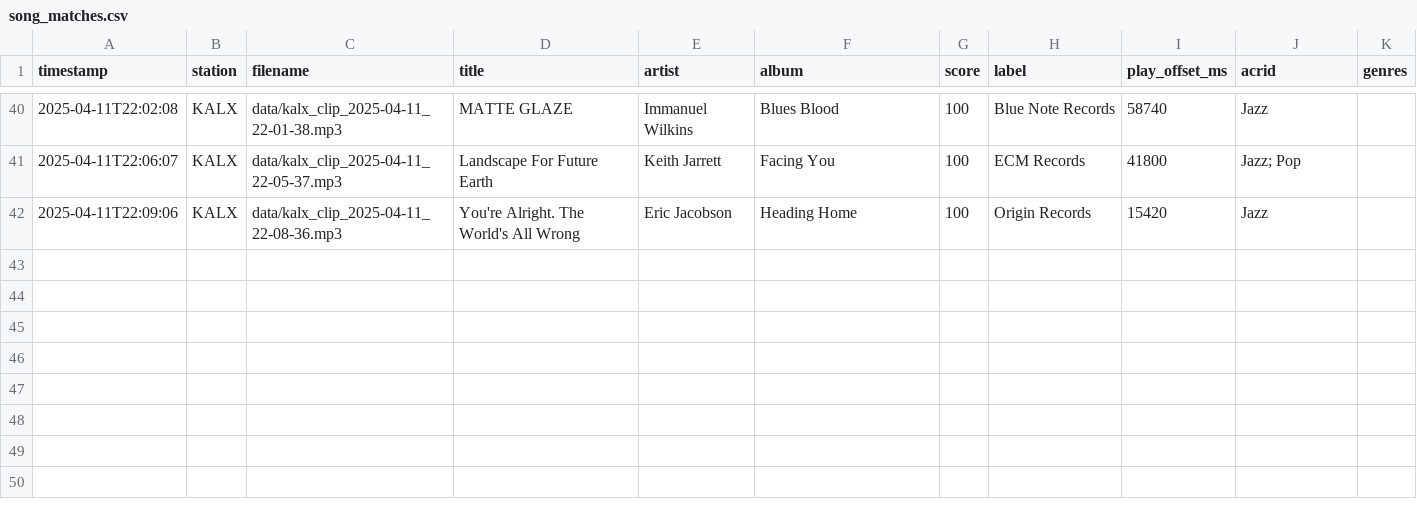
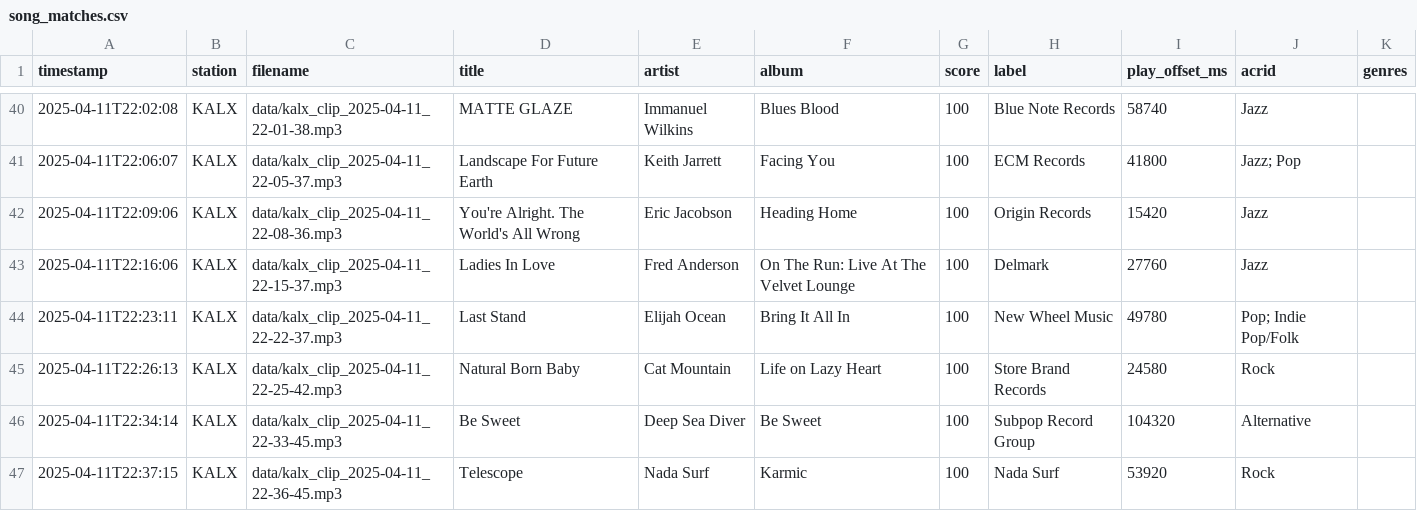
Before and after one commit to maudefish/arachnaradio, a CSV file: data/logs/song_matches.csv, drawn as a sheet; only a part is shown, gaps mark what is left out.

Commit message:
hi

```diff
--- a/data/logs/song_matches.csv
+++ b/data/logs/song_matches.csv
@@ -42 +42,6 @@ timestamp,station,filename,title,artist,album,score,label,play_offset_ms,acrid,g
 2025-04-11T22:09:06,KALX,data/kalx_clip_2025-04-11_22-08-36.mp3,You're Alright. The World's All Wrong,Eric Jacobson,Heading Home,100,Origin Records,15420,Jazz
+2025-04-11T22:16:06,KALX,data/kalx_clip_2025-04-11_22-15-37.mp3,Ladies In Love,Fred Anderson,On The Run: Live At The Velvet Lounge,100,Delmark,27760,Jazz
+2025-04-11T22:23:11,KALX,data/kalx_clip_2025-04-11_22-22-37.mp3,Last Stand,Elijah Ocean,Bring It All In,100,New Wheel Music,49780,Pop; Indie Pop/Folk
+2025-04-11T22:26:13,KALX,data/kalx_clip_2025-04-11_22-25-42.mp3,Natural Born Baby,Cat Mountain,Life on Lazy Heart,100,Store Brand Records,24580,Rock
+2025-04-11T22:34:14,KALX,data/kalx_clip_2025-04-11_22-33-45.mp3,Be Sweet,Deep Sea Diver,Be Sweet,100,Subpop Record Group,104320,Alternative
+2025-04-11T22:37:15,KALX,data/kalx_clip_2025-04-11_22-36-45.mp3,Telescope,Nada Surf,Karmic,100,Nada Surf,53920,Rock
```
